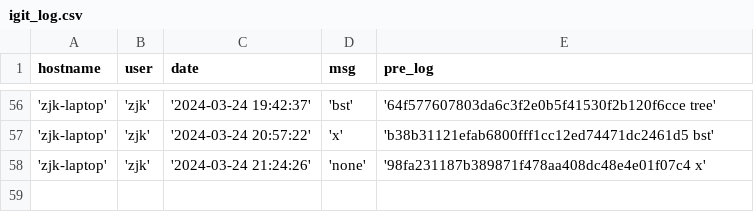
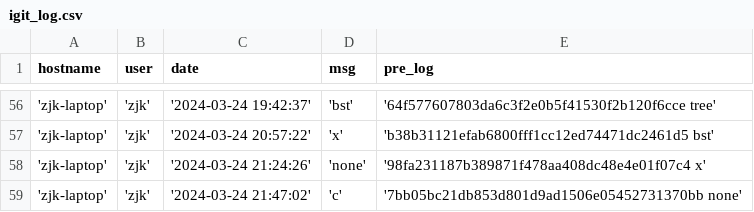
Before and after one commit to creatern/NoteBook, a CSV file: ilog/igit_log.csv, drawn as a sheet; only a part is shown, gaps mark what is left out.

```diff
--- a/ilog/igit_log.csv
+++ b/ilog/igit_log.csv
@@ -58 +58,2 @@ hostname,user,date,msg,pre_log
 'zjk-laptop','zjk','2024-03-24 21:24:26','none','98fa231187b389871f478aa408dc48e4e01f07c4 x'
+'zjk-laptop','zjk','2024-03-24 21:47:02','c','7bb05bc21db853d801d9ad1506e05452731370bb none'
```
Also changed, not shown: ilog/igit_log_local.csv, 1 other file.
